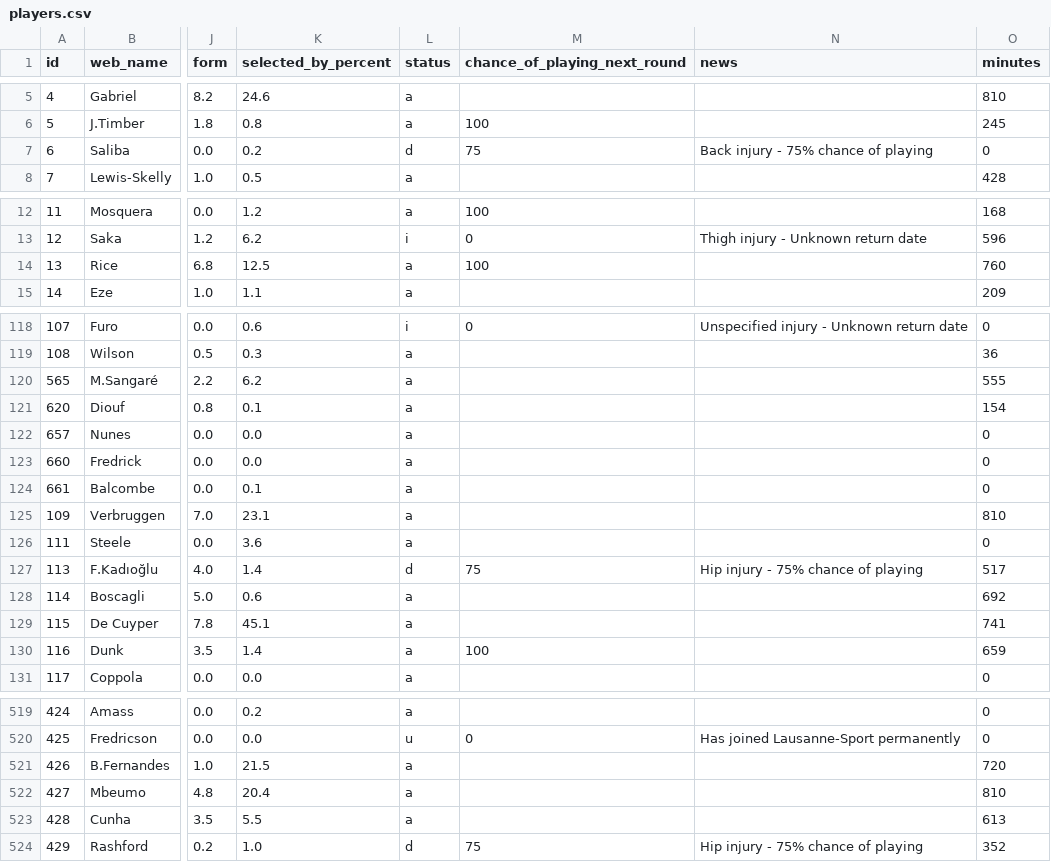
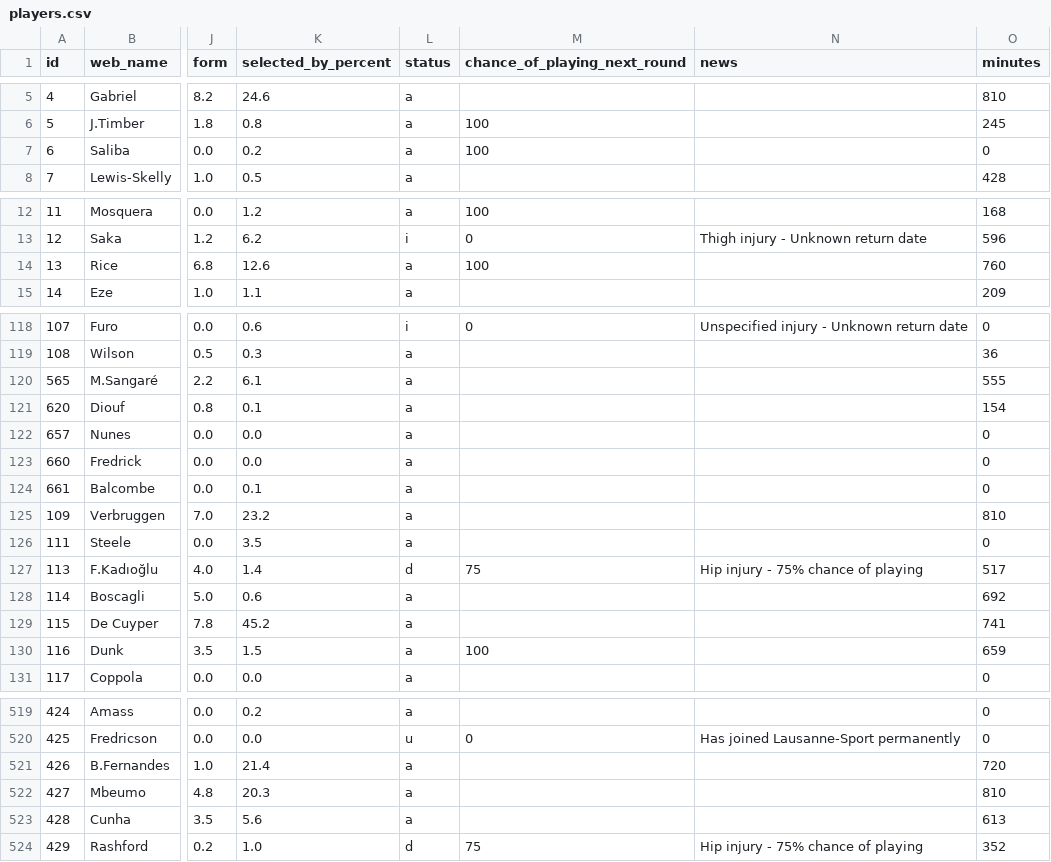
Before and after one commit to vagabondsscrapbook/fpl_data, a CSV file: players.csv, drawn as a sheet; only a part is shown, gaps mark what is left out; the diff covers the shown part only; the diff names each change by its address in the sheet, - before the commit and + after, or states it on an @@ line.

```diff
--- a/players.csv
+++ b/players.csv
-L7 (status): d
+L7 (status): a
-M7 (chance_of_playing_next_round): 75
+M7 (chance_of_playing_next_round): 100
-N7 (news): Back injury - 75% chance of playing
+N7 (news): (empty)
-K14 (selected_by_percent): 12.5
+K14 (selected_by_percent): 12.6
-K120 (selected_by_percent): 6.2
+K120 (selected_by_percent): 6.1
-K125 (selected_by_percent): 23.1
+K125 (selected_by_percent): 23.2
-K126 (selected_by_percent): 3.6
+K126 (selected_by_percent): 3.5
-K129 (selected_by_percent): 45.1
+K129 (selected_by_percent): 45.2
-K130 (selected_by_percent): 1.4
+K130 (selected_by_percent): 1.5
-K521 (selected_by_percent): 21.5
+K521 (selected_by_percent): 21.4
-K522 (selected_by_percent): 20.4
+K522 (selected_by_percent): 20.3
-K523 (selected_by_percent): 5.5
+K523 (selected_by_percent): 5.6
```
Also changed, not shown: 22 edited cells elsewhere in this file, news_log.csv, players_extra.csv, 1 other file.
